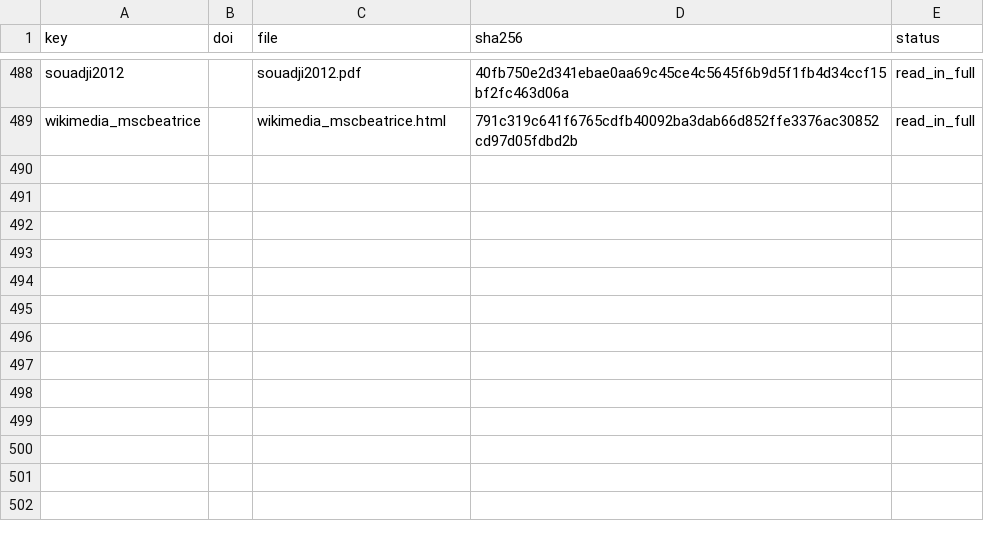
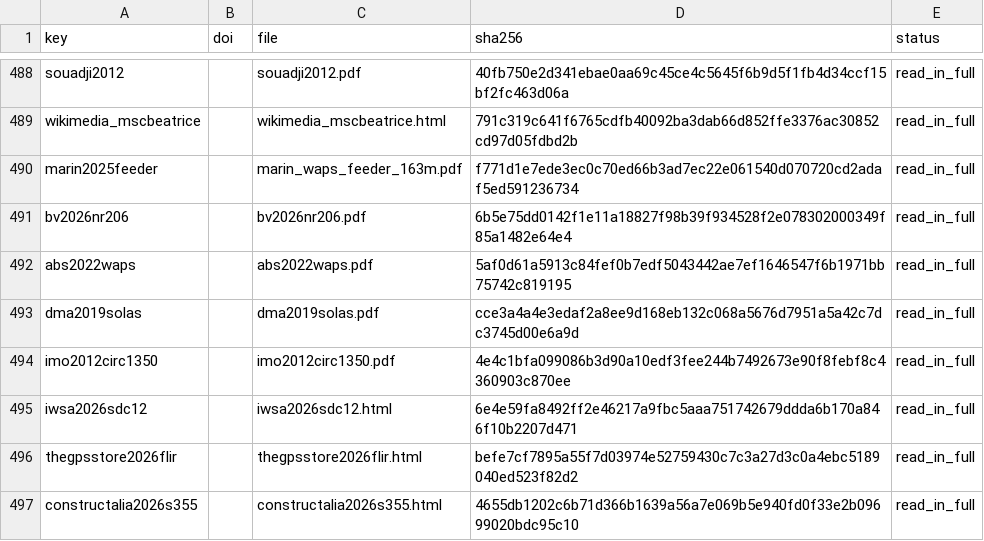
Before and after one commit to 1-Bart-1/WindShipOpt.jl, a CSV file: paper/sources.csv, drawn as a sheet; only a part is shown, gaps mark what is left out; the diff names each change by its address in the sheet, - before the commit and + after, or states it on an @@ line.

```diff
--- a/paper/sources.csv
+++ b/paper/sources.csv
+row 490: marin2025feeder |  | marin_waps_feeder_163m.pdf | f771d1e7ede3ec0c70ed66b3ad7ec22e061540d070720cd2adaf5ed591236734 | read_in_full
+row 491: bv2026nr206 |  | bv2026nr206.pdf | 6b5e75dd0142f1e11a18827f98b39f934528f2e078302000349f85a1482e64e4 | read_in_full
+row 492: abs2022waps |  | abs2022waps.pdf | 5af0d61a5913c84fef0b7edf5043442ae7ef1646547f6b1971bb75742c819195 | read_in_full
+row 493: dma2019solas |  | dma2019solas.pdf | cce3a4a4e3edaf2a8ee9d168eb132c068a5676d7951a5a42c7dc3745d00e6a9d | read_in_full
+row 494: imo2012circ1350 |  | imo2012circ1350.pdf | 4e4c1bfa099086b3d90a10edf3fee244b7492673e90f8febf8c4360903c870ee | read_in_full
+row 495: iwsa2026sdc12 |  | iwsa2026sdc12.html | 6e4e59fa8492ff2e46217a9fbc5aaa751742679ddda6b170a846f10b2207d471 | read_in_full
+row 496: thegpsstore2026flir |  | thegpsstore2026flir.html | befe7cf7895a55f7d03974e52759430c7c3a27d3c0a4ebc5189040ed523f82d2 | read_in_full
+row 497: constructalia2026s355 |  | constructalia2026s355.html | 4655db1202c6b71d366b1639a56a7e069b5e940fd0f33e2b09699020bdc95c10 | read_in_full
```
Also changed, not shown: 6 other files.
